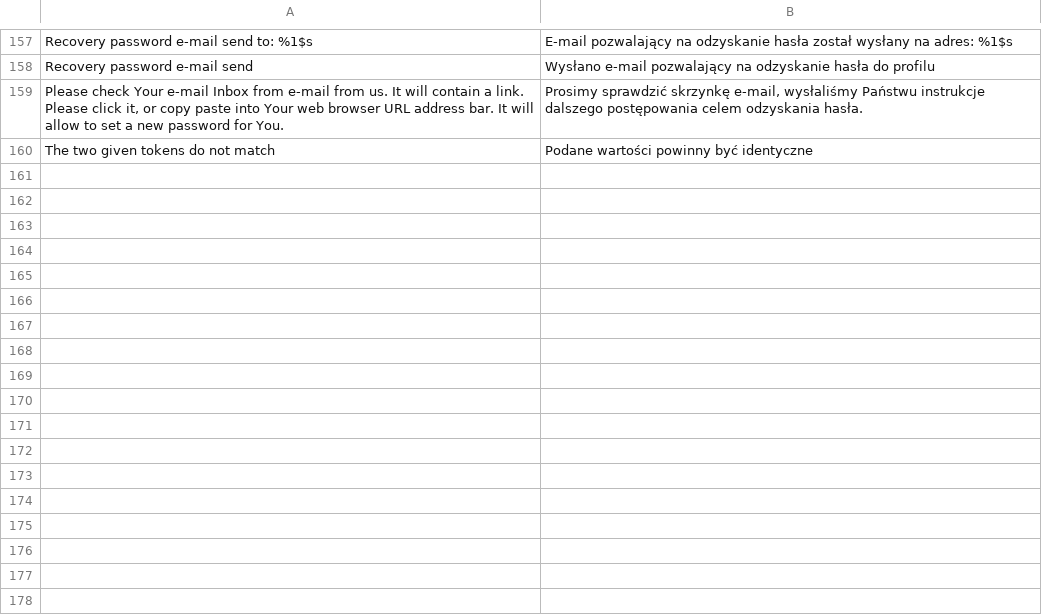
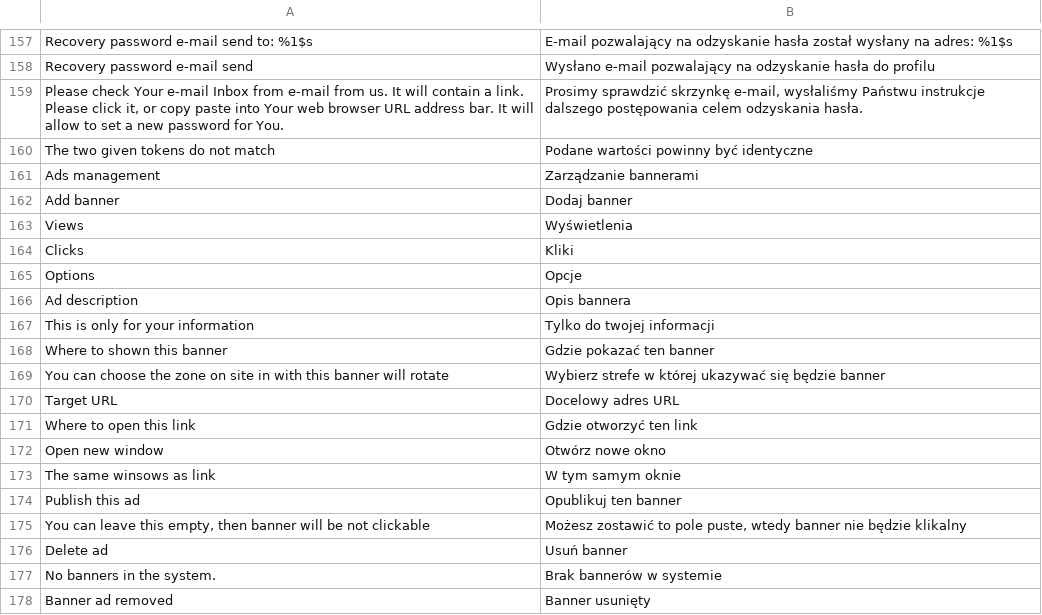
Before and after one commit to karolek/Trendmed, a CSV file: data/languages/pl_PL.csv, drawn as a sheet; only a part is shown, gaps mark what is left out; the diff names each change by its address in the sheet, - before the commit and + after, or states it on an @@ line.

Commit message:
TRENDMED-31 zarządzanie bannerami przeniesione i działa

```diff
--- a/data/languages/pl_PL.csv
+++ b/data/languages/pl_PL.csv
+row 161: Ads management | Zarządzanie bannerami
+row 162: Add banner | Dodaj banner
+row 163: Views | Wyświetlenia
+row 164: Clicks | Kliki
+row 165: Options | Opcje
+row 166: Ad description | Opis bannera
+row 167: This is only for your information | Tylko do twojej informacji
+row 168: Where to shown this banner | Gdzie pokazać ten banner
+row 169: You can choose the zone on site in with this banner will rotate | Wybierz strefe w której ukazywać się będzie banner
+row 170: Target URL | Docelowy adres URL
+row 171: Where to open this link | Gdzie otworzyć ten link
+row 172: Open new window | Otwórz nowe okno
+row 173: The same winsows as link | W tym samym oknie
+row 174: Publish this ad | Opublikuj ten banner
+row 175: You can leave this empty, then banner will be not clickable | Możesz zostawić to pole puste, wtedy banner nie będzie klikalny
+row 176: Delete ad | Usuń banner
+row 177: No banners in the system. | Brak bannerów w systemie
+row 178: Banner ad removed | Banner usunięty
```
Also changed, not shown: 11 other files.
